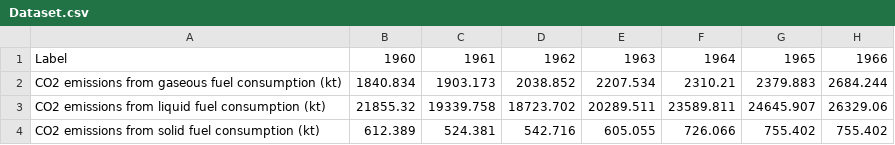
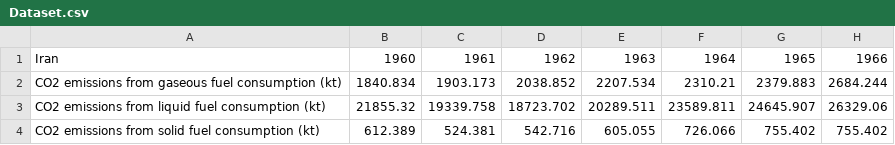
Before and after one commit to tnzmnjm/Seaborn-visualisation, a CSV file: Dataset.csv, drawn as a sheet; only a part is shown; the diff names each change by its address in the sheet, - before the commit and + after, or states it on an @@ line.

Commit message:
Change the Lable to Iran

```diff
--- a/Dataset.csv
+++ b/Dataset.csv
-A1: Label
+A1: Iran
```
